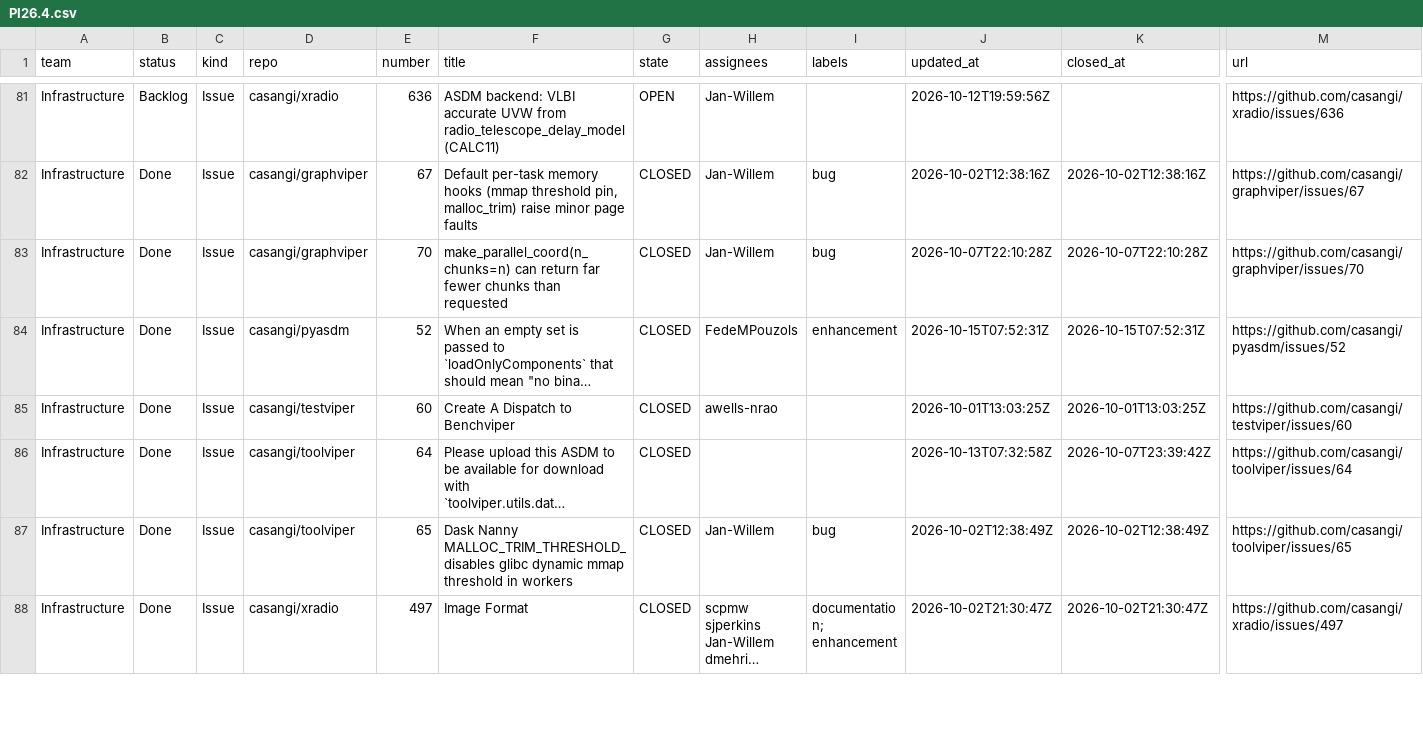
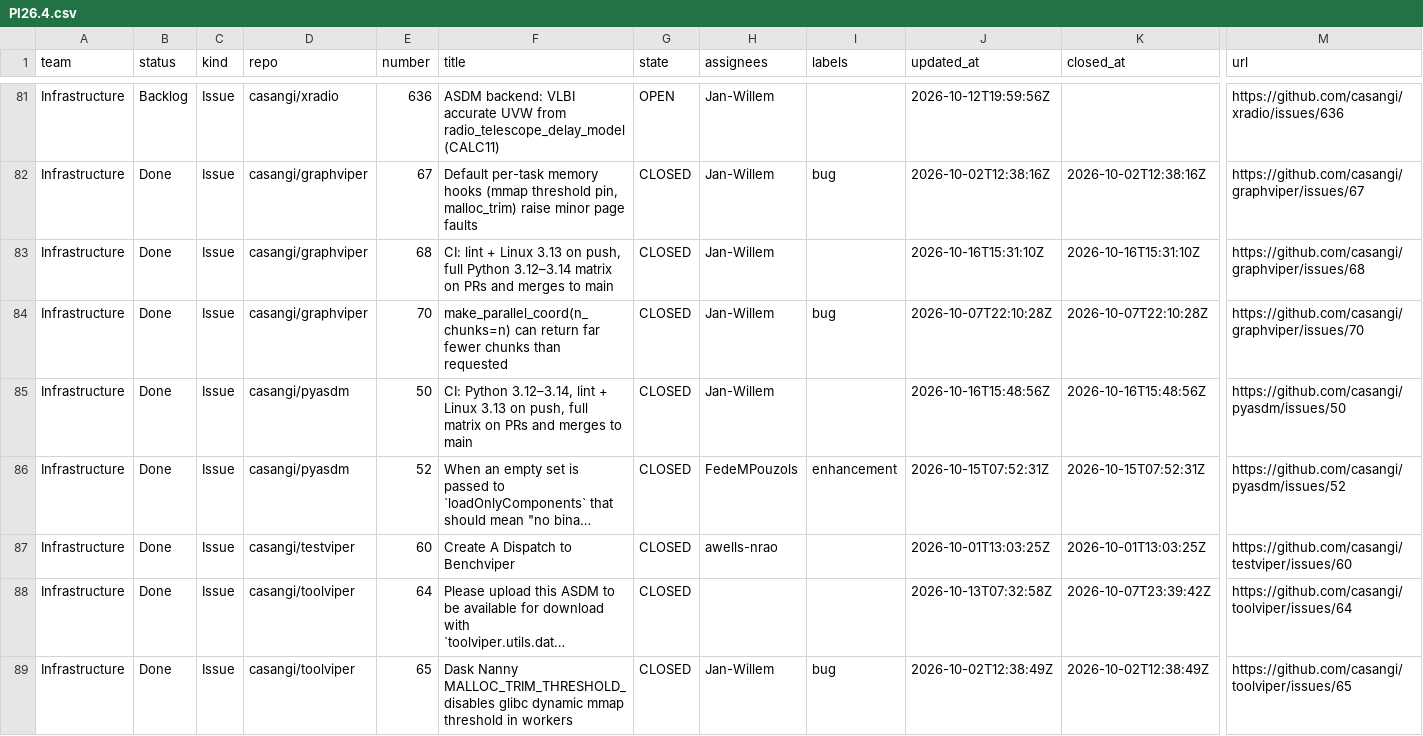
Before and after one commit to casangi/RADPS-roadmap, a CSV file: project33/pi/PI26.4.csv, drawn as a sheet; only a part is shown, gaps mark what is left out; the shorter side is filled out with more unchanged rows; long unchanged cells end in …; rows hold the shown columns only; the diff covers the shown part only; the diff names each change by its address in the sheet, - before the commit and + after, or states it on an @@ line.

```diff
--- a/project33/pi/PI26.4.csv
+++ b/project33/pi/PI26.4.csv
+row 83: Infrastructure | Done | Issue | casangi/graphviper | 68 | CI: lint + Linux 3.13 on push, full Python 3.12–3.14 matrix on PRs and merges to main | CLOSED | Jan-Willem |  | 2026-10-16T15:31:10Z | 2026-10-16T15:31:10Z | https://github.com/casangi/graphviper/issues/68
+row 85: Infrastructure | Done | Issue | casangi/pyasdm | 50 | CI: Python 3.12–3.14, lint + Linux 3.13 on push, full matrix on PRs and merges to main | CLOSED | Jan-Willem |  | 2026-10-16T15:48:56Z | 2026-10-16T15:48:56Z | https://github.com/casangi/pyasdm/issues/50
```
Also changed, not shown: 4 added rows and 5 removed rows elsewhere in this file, project33/changes-log.csv, 3 other files.
